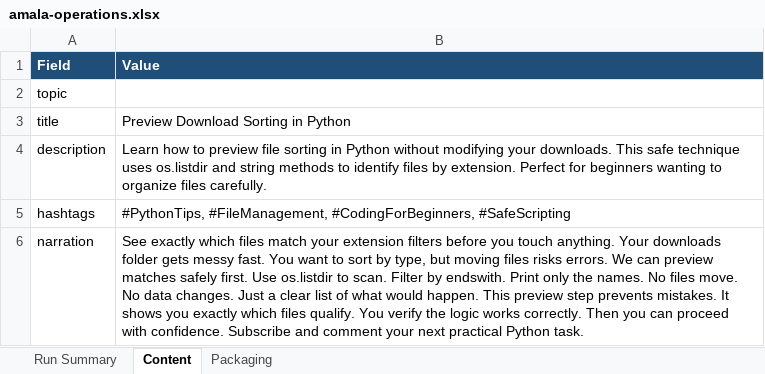
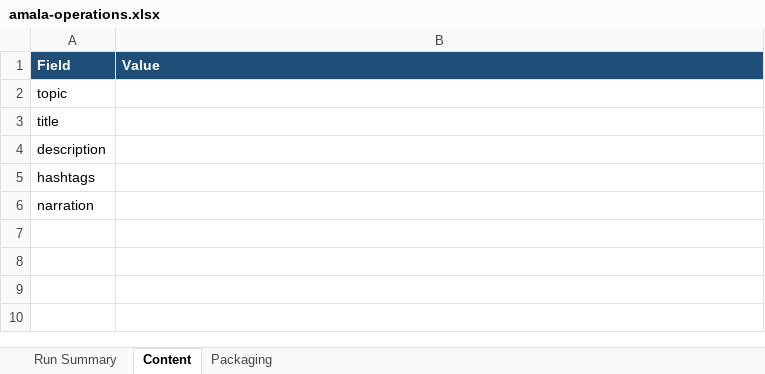
Before and after one commit to amalraj020-a11y/automated-YT-operations, an Excel workbook: reports/latest/amala-operations.xlsx, sheet Content, drawn as a sheet; values as stored, in another font and other column widths than the file's, no borders; the diff names each change by its address in the sheet, - before the commit and + after, or states it on an @@ line.

```diff
--- a/reports/latest/amala-operations.xlsx (sheet Content)
+++ b/reports/latest/amala-operations.xlsx (sheet Content)
-B3 (Value): Preview Download Sorting in Python
+B3 (Value): (empty)
-B4 (Value): Learn how to preview file sorting in Python without modifying your downloads. This safe technique uses os.listdir and string methods to identify files by extension. Perfect for beginners wanting to organize files carefully.
+B4 (Value): (empty)
-B5 (Value): #PythonTips, #FileManagement, #CodingForBeginners, #SafeScripting
+B5 (Value): (empty)
-B6 (Value): See exactly which files match your extension filters before you touch anything. Your downloads folder gets messy fast. You want to sort by type, but moving files risks errors. We can preview matches safely first. Use os.listdir to scan. Filter by endswith. Print only the names. No files move. No data changes. Just a clear list of what would happen. This preview step prevents mistakes. It shows you exactly which files qualify. You verify the logic works correctly. Then you can proceed with confidence. Subscribe and comment your next practical Python task.
+B6 (Value): (empty)
```
Also changed, not shown: sheet Run Summary, sheet Packaging.
